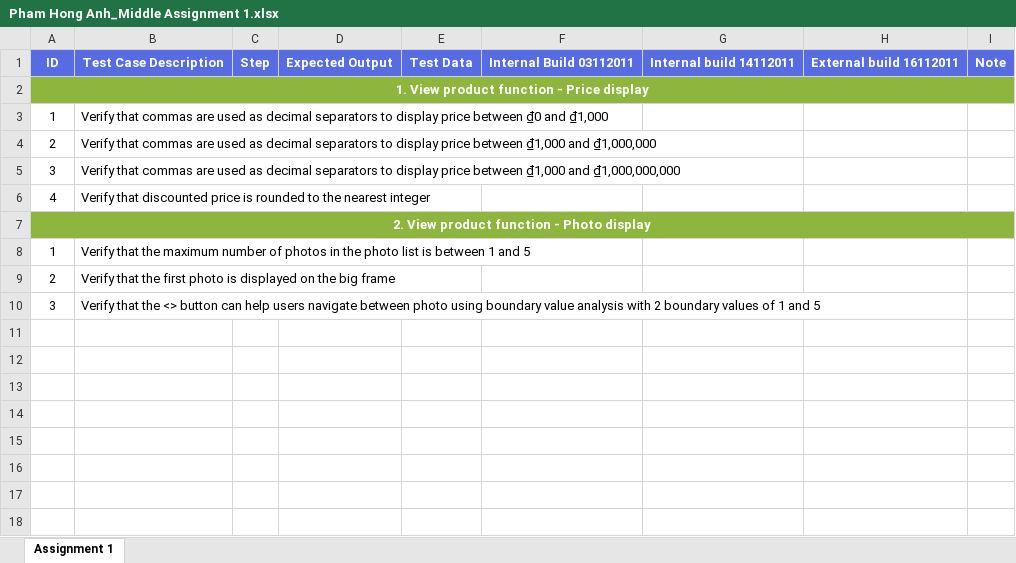
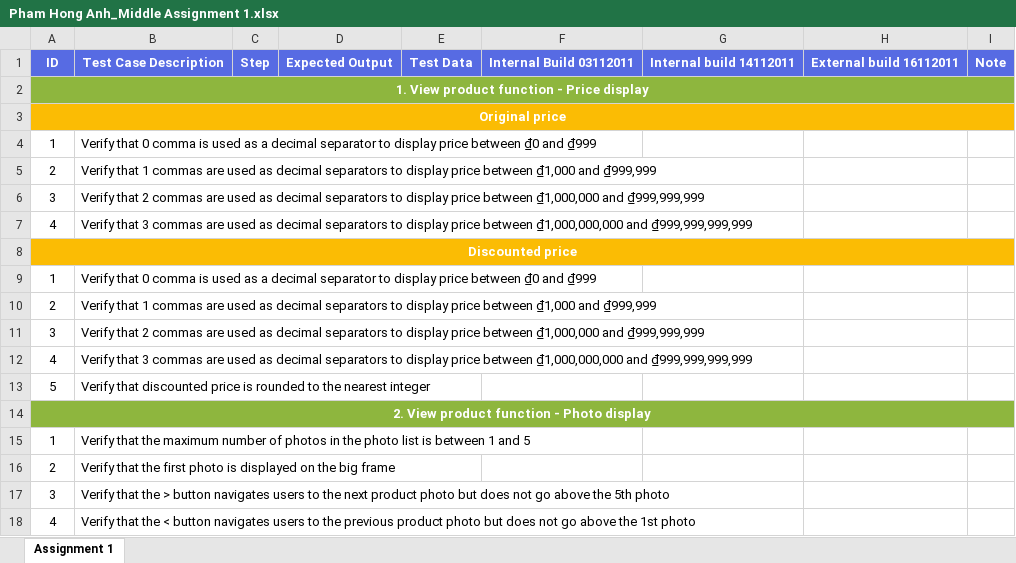
Before and after one commit to honganh1206/NashTech_Homework, an Excel workbook: Middle Assignment 1/Pham Hong Anh_Middle Assignment 1.xlsx, sheet Assignment 1, drawn as a sheet; values as stored, in another font and other column widths than the file's, no borders; addresses are those after the commit; the diff names each change by its address in the sheet, - before the commit and + after, or states it on an @@ line.

Commit message:
Added original + discounted price and changed boundary values

```diff
--- a/Middle Assignment 1/Pham Hong Anh_Middle Assignment 1.xlsx (sheet Assignment 1)
+++ b/Middle Assignment 1/Pham Hong Anh_Middle Assignment 1.xlsx (sheet Assignment 1)
+row 3: Original price
-B4: Verify that commas are used as decimal separators to display price between ₫0 and ₫1,000
+B4: Verify that 0 comma is used as a decimal separator to display price between ₫0 and ₫999
-B5: Verify that commas are used as decimal separators to display price between ₫1,000 and ₫1,000,000
+B5: Verify that 1 commas are used as decimal separators to display price between ₫1,000 and ₫999,999
-B6: Verify that commas are used as decimal separators to display price between ₫1,000 and ₫1,000,000,000
+B6: Verify that 2 commas are used as decimal separators to display price between ₫1,000,000 and ₫999,999,999
-B7: Verify that discounted price is rounded to the nearest integer
+B7: Verify that 3 commas are used as decimal separators to display price between ₫1,000,000,000 and ₫999,999,999,999
+row 8: Discounted price
+row 9: 1 | Verify that 0 comma is used as a decimal separator to display price between ₫0 and ₫999
+row 10: 2 | Verify that 1 commas are used as decimal separators to display price between ₫1,000 and ₫999,999
+row 11: 3 | Verify that 2 commas are used as decimal separators to display price between ₫1,000,000 and ₫999,999,999
+row 12: 4 | Verify that 3 commas are used as decimal separators to display price between ₫1,000,000,000 and ₫999,999,999,999
+row 13: 5 | Verify that discounted price is rounded to the nearest integer
-B17: …that the <> button can help users navigate between photo using boundary value analysis with 2 boundary values of 1 and 5
+B17: …that the > button navigates users to the next product photo but does not go above the 5th photo
+row 18: 4 | Verify that the < button navigates users to the previous product photo but does not go above the 1st photo
```
Also changed, not shown: formulas that keep their value, 2 other files.
